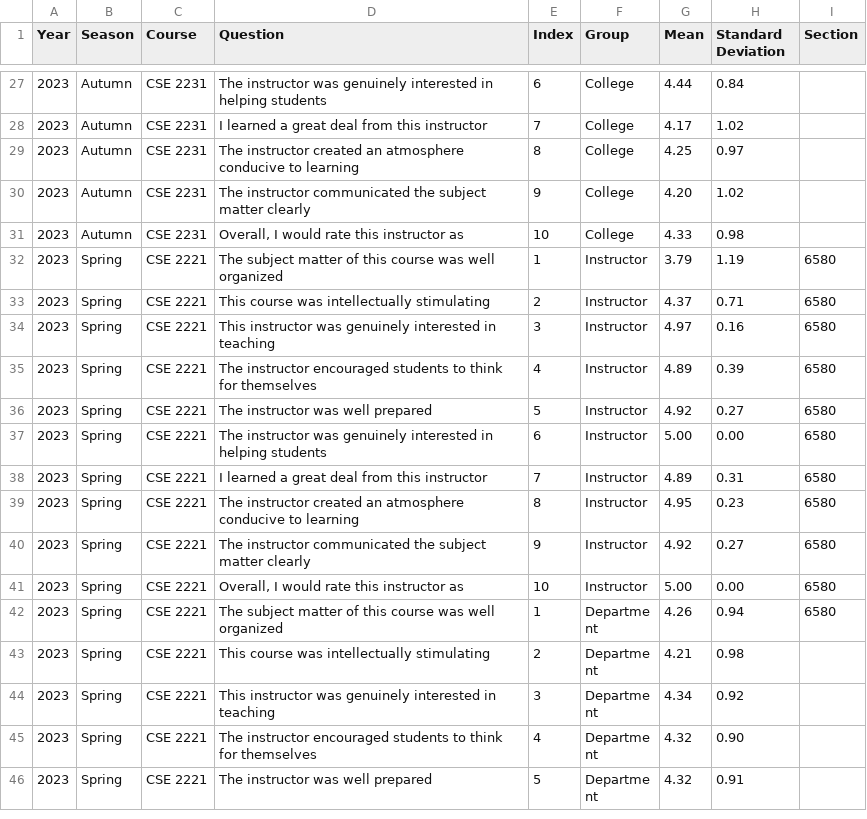
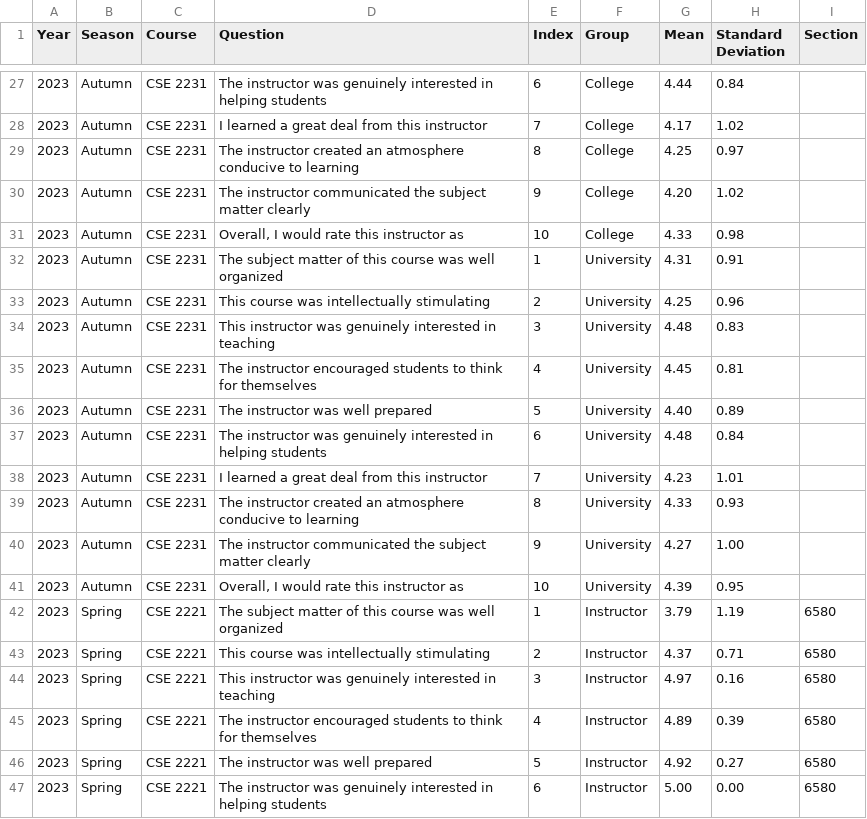
Before and after one commit to jrg94/personal-data, a CSV file: education/sei-data.csv, drawn as a sheet; only a part is shown, gaps mark what is left out; the shorter side is filled out with more unchanged rows.

Commit message:
Added university stats

```diff
--- a/education/sei-data.csv
+++ b/education/sei-data.csv
@@ -31,2 +31,12 @@ Year,Season,Course,Question,Index,Group,Mean,Standard Deviation,Section
 2023,Autumn,CSE 2231,"Overall, I would rate this instructor as",10,College,4.33,0.98,,
+2023,Autumn,CSE 2231,The subject matter of this course was well organized,1,University,4.31,0.91,,
+2023,Autumn,CSE 2231,This course was intellectually stimulating,2,University,4.25,0.96,,
+2023,Autumn,CSE 2231,This instructor was genuinely interested in teaching,3,University,4.48,0.83,,
+2023,Autumn,CSE 2231,The instructor encouraged students to think for themselves,4,University,4.45,0.81,,
+2023,Autumn,CSE 2231,The instructor was well prepared,5,University,4.40,0.89,,
+2023,Autumn,CSE 2231,The instructor was genuinely interested in helping students,6,University,4.48,0.84,,
+2023,Autumn,CSE 2231,I learned a great deal from this instructor,7,University,4.23,1.01,,
+2023,Autumn,CSE 2231,The instructor created an atmosphere conducive to learning,8,University,4.33,0.93,,
+2023,Autumn,CSE 2231,The instructor communicated the subject matter clearly,9,University,4.27,1.00,,
+2023,Autumn,CSE 2231,"Overall, I would rate this instructor as",10,University,4.39,0.95,,
 2023,Spring,CSE 2221,The subject matter of this course was well organized,1,Instructor,3.79,1.19,6580
```
